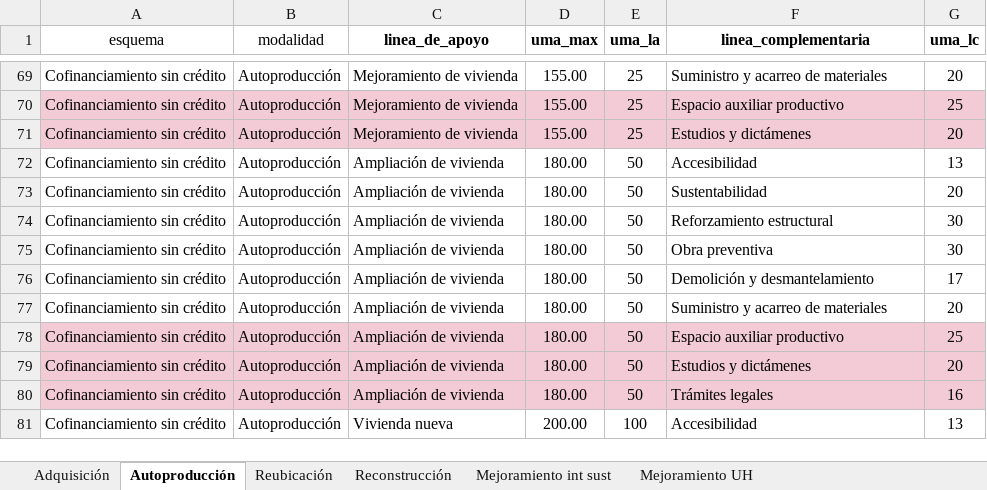
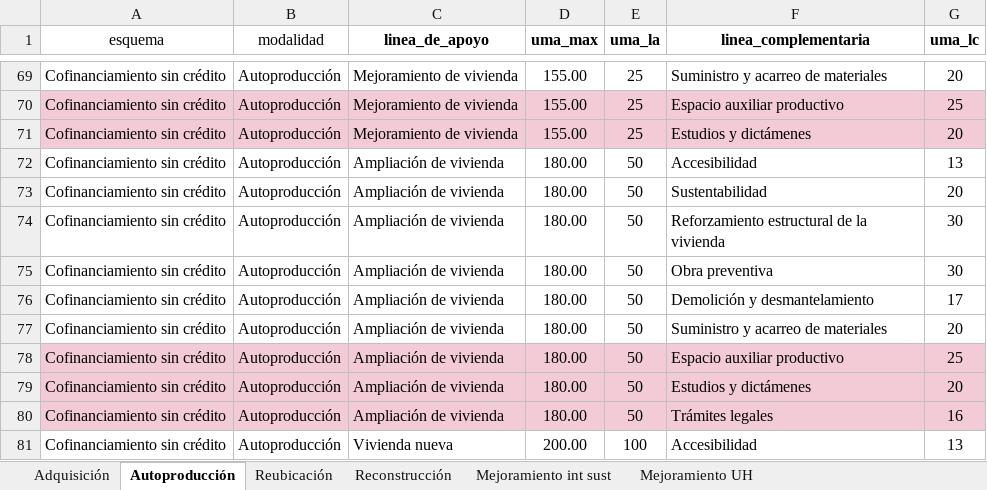
Before and after one commit to leangel01/validadores_CONAVI, an Excel workbook: catalogos/CATALOGO_LINEAS_VALIDAS_21082026.xlsx, sheet Autoproducción, drawn as a sheet; only a part is shown, gaps mark what is left out; values as stored, in another font and other column widths than the file's, no borders; table styles not drawn; the diff covers the shown part only; the diff names each change by its address in the sheet, - before the commit and + after, or states it on an @@ line.

```diff
--- a/catalogos/CATALOGO_LINEAS_VALIDAS_21082026.xlsx (sheet Autoproducción)
+++ b/catalogos/CATALOGO_LINEAS_VALIDAS_21082026.xlsx (sheet Autoproducción)
-F74 (linea_complementaria): Reforzamiento estructural
+F74 (linea_complementaria): Reforzamiento estructural de la vivienda
```
Also changed, not shown: 5 edited cells elsewhere in this sheet, sheet Reubicación, sheet Reconstrucción, 8 other files.
